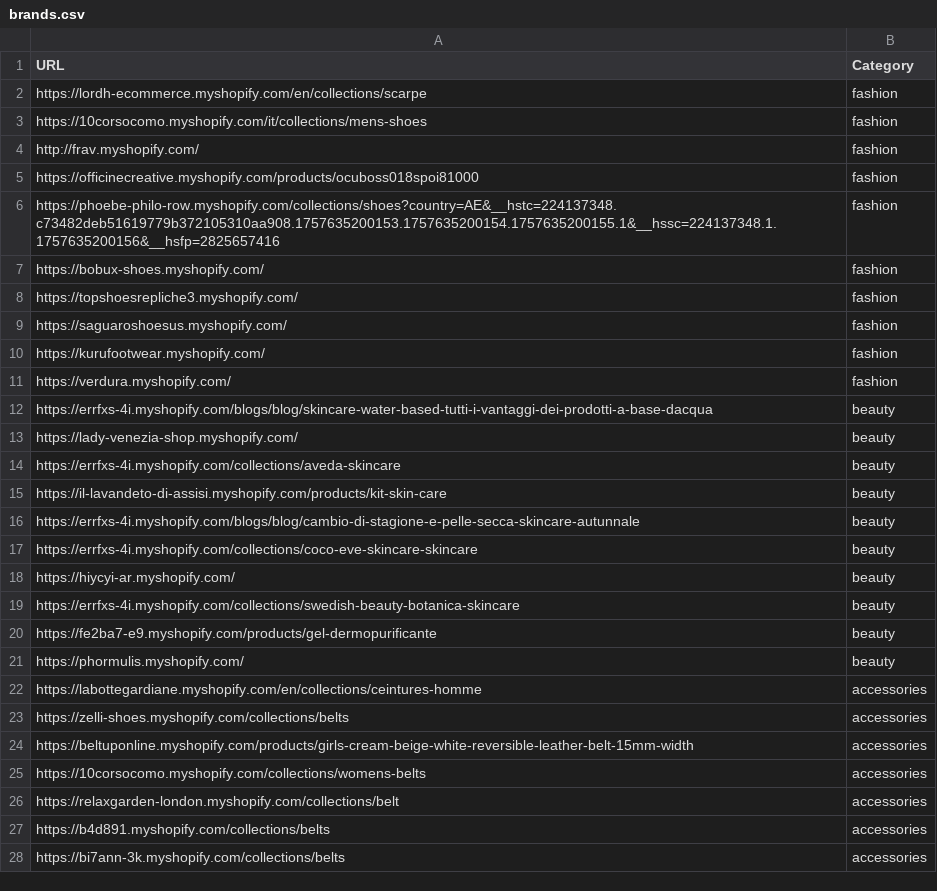
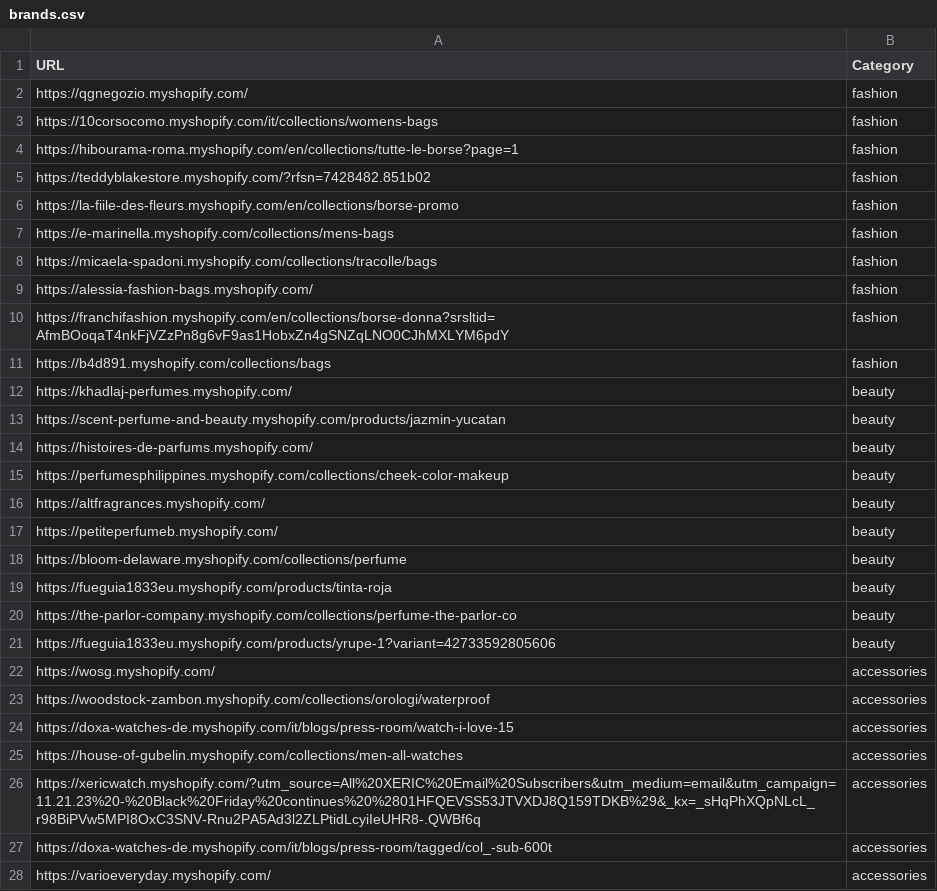
Before and after one commit to LOOKALIKE-AI/Leads, a CSV file: brands.csv, drawn as a sheet; only a part is shown; the diff covers the shown part only.

```diff
--- a/brands.csv
+++ b/brands.csv
@@ -1,28 +1,28 @@
 URL,Category
-https://lordh-ecommerce.myshopify.com/en/collections/scarpe,fashion
-https://10corsocomo.myshopify.com/it/collections/mens-shoes,fashion
-http://frav.myshopify.com/,fashion
-https://officinecreative.myshopify.com/products/ocuboss018spoi81000,fashion
-https://phoebe-philo-row.myshopify.com/collections/shoes?country=AE&__hstc=224137348.c73482deb51619779b372105310aa908.1757635200153.1757635200154.1757635200155.1&__hssc=224137348.1.1757635200156&__hsfp=2825657416,fashion
-https://bobux-shoes.myshopify.com/,fashion
-https://topshoesrepliche3.myshopify.com/,fashion
-https://saguaroshoesus.myshopify.com/,fashion
-https://kurufootwear.myshopify.com/,fashion
-https://verdura.myshopify.com/,fashion
-https://errfxs-4i.myshopify.com/blogs/blog/skincare-water-based-tutti-i-vantaggi-dei-prodotti-a-base-dacqua,beauty
-https://lady-venezia-shop.myshopify.com/,beauty
-https://errfxs-4i.myshopify.com/collections/aveda-skincare,beauty
-https://il-lavandeto-di-assisi.myshopify.com/products/kit-skin-care,beauty
-https://errfxs-4i.myshopify.com/blogs/blog/cambio-di-stagione-e-pelle-secca-skincare-autunnale,beauty
-https://errfxs-4i.myshopify.com/collections/coco-eve-skincare-skincare,beauty
-https://hiycyi-ar.myshopify.com/,beauty
-https://errfxs-4i.myshopify.com/collections/swedish-beauty-botanica-skincare,beauty
-https://fe2ba7-e9.myshopify.com/products/gel-dermopurificante,beauty
-https://phormulis.myshopify.com/,beauty
-https://labottegardiane.myshopify.com/en/collections/ceintures-homme,accessories
-https://zelli-shoes.myshopify.com/collections/belts,accessories
-https://beltuponline.myshopify.com/products/girls-cream-beige-white-reversible-leather-belt-15mm-width,accessories
-https://10corsocomo.myshopify.com/collections/womens-belts,accessories
-https://relaxgarden-london.myshopify.com/collections/belt,accessories
-https://b4d891.myshopify.com/collections/belts,accessories
-https://bi7ann-3k.myshopify.com/collections/belts,accessories
+https://qgnegozio.myshopify.com/,fashion
+https://10corsocomo.myshopify.com/it/collections/womens-bags,fashion
+https://hibourama-roma.myshopify.com/en/collections/tutte-le-borse?page=1,fashion
+https://teddyblakestore.myshopify.com/?rfsn=7428482.851b02,fashion
+https://la-fiile-des-fleurs.myshopify.com/en/collections/borse-promo,fashion
+https://e-marinella.myshopify.com/collections/mens-bags,fashion
+https://micaela-spadoni.myshopify.com/collections/tracolle/bags,fashion
+https://alessia-fashion-bags.myshopify.com/,fashion
+https://franchifashion.myshopify.com/en/collections/borse-donna?srsltid=AfmBOoqaT4nkFjVZzPn8g6vF9as1HobxZn4gSNZqLNO0CJhMXLYM6pdY,fashion
+https://b4d891.myshopify.com/collections/bags,fashion
+https://khadlaj-perfumes.myshopify.com/,beauty
+https://scent-perfume-and-beauty.myshopify.com/products/jazmin-yucatan,beauty
+https://histoires-de-parfums.myshopify.com/,beauty
+https://perfumesphilippines.myshopify.com/collections/cheek-color-makeup,beauty
+https://altfragrances.myshopify.com/,beauty
+https://petiteperfumeb.myshopify.com/,beauty
+https://bloom-delaware.myshopify.com/collections/perfume,beauty
+https://fueguia1833eu.myshopify.com/products/tinta-roja,beauty
+https://the-parlor-company.myshopify.com/collections/perfume-the-parlor-co,beauty
+https://fueguia1833eu.myshopify.com/products/yrupe-1?variant=42733592805606,beauty
+https://wosg.myshopify.com/,accessories
+https://woodstock-zambon.myshopify.com/collections/orologi/waterproof,accessories
+https://doxa-watches-de.myshopify.com/it/blogs/press-room/watch-i-love-15,accessories
+https://house-of-gubelin.myshopify.com/collections/men-all-watches,accessories
+https://xericwatch.myshopify.com/?utm_source=All%20XERIC%20Email%20Subscribers&utm_medium=email&utm_campaign=11.21.23%20-%20Black%20Friday%20continues%20%2801HFQEVSS53JTVXDJ8Q159TDKB%29&_kx=_sHqPhXQpNLcL_r98BiPVw5MPI8OxC3SNV-Rnu2PA5Ad3l2ZLPtidLcyiIeUHR8-.QWBf6q,accessories
+https://doxa-watches-de.myshopify.com/it/blogs/press-room/tagged/col_-sub-600t,accessories
+https://varioeveryday.myshopify.com/,accessories
```
Also changed, not shown: 2 added rows, 1 removed row and 11 edited cells elsewhere in this file, leads.csv.
